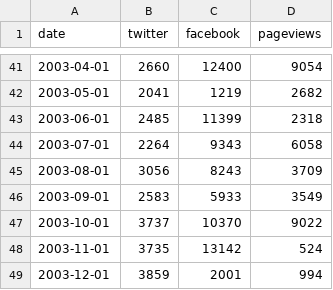
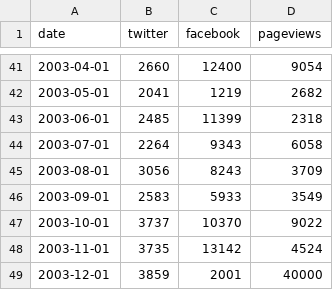
Before and after one commit to newslynx/spotted-tail, a CSV file: data/dummy-data.csv, drawn as a sheet; only a part is shown, gaps mark what is left out; the diff covers the shown part only.

```diff
--- a/data/dummy-data.csv
+++ b/data/dummy-data.csv
@@ -47,3 +47,3 @@ date,twitter,facebook,pageviews
 2003-10-01,3737,10370,9022
-2003-11-01,3735,13142,524
-2003-12-01,3859,2001,994
+2003-11-01,3735,13142,4524
+2003-12-01,3859,2001,40000
```
Also changed, not shown: 13 edited cells elsewhere in this file, 1 other file.
